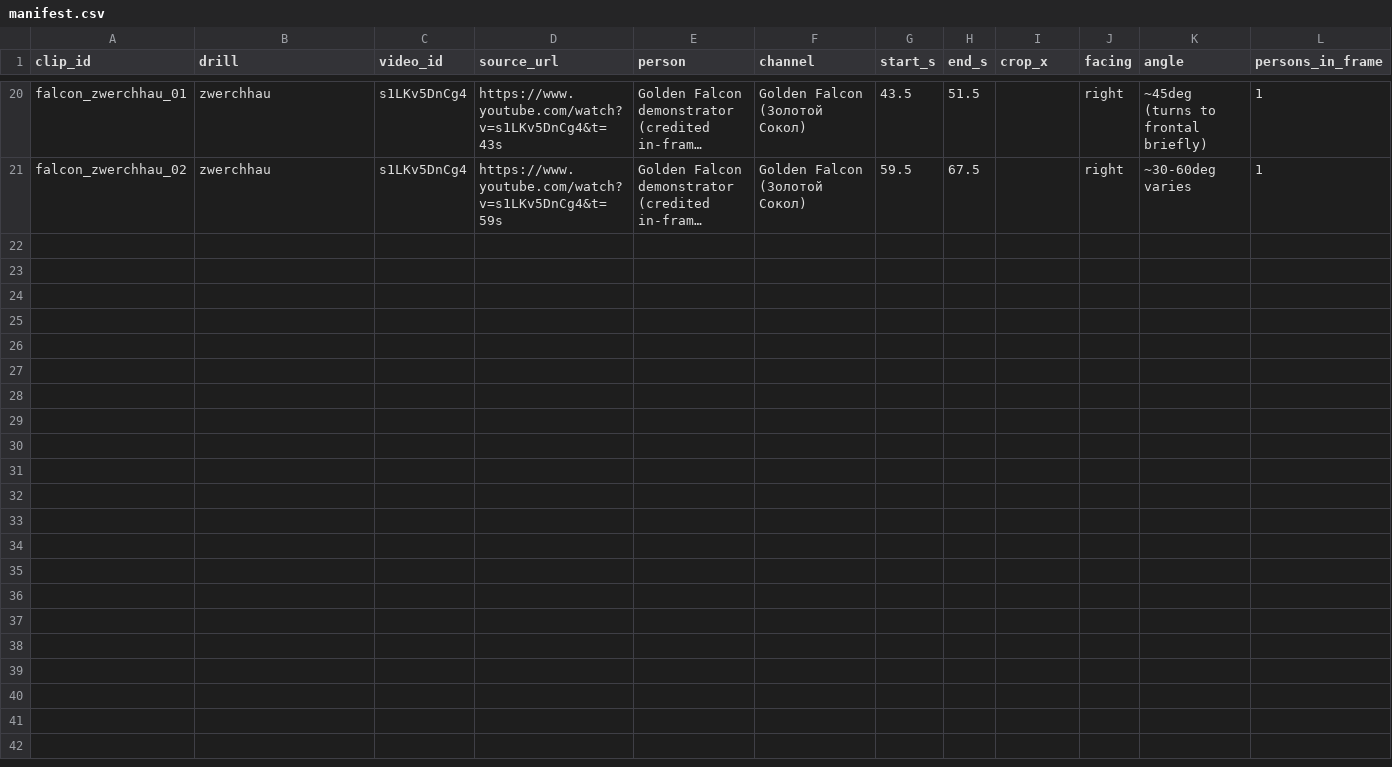
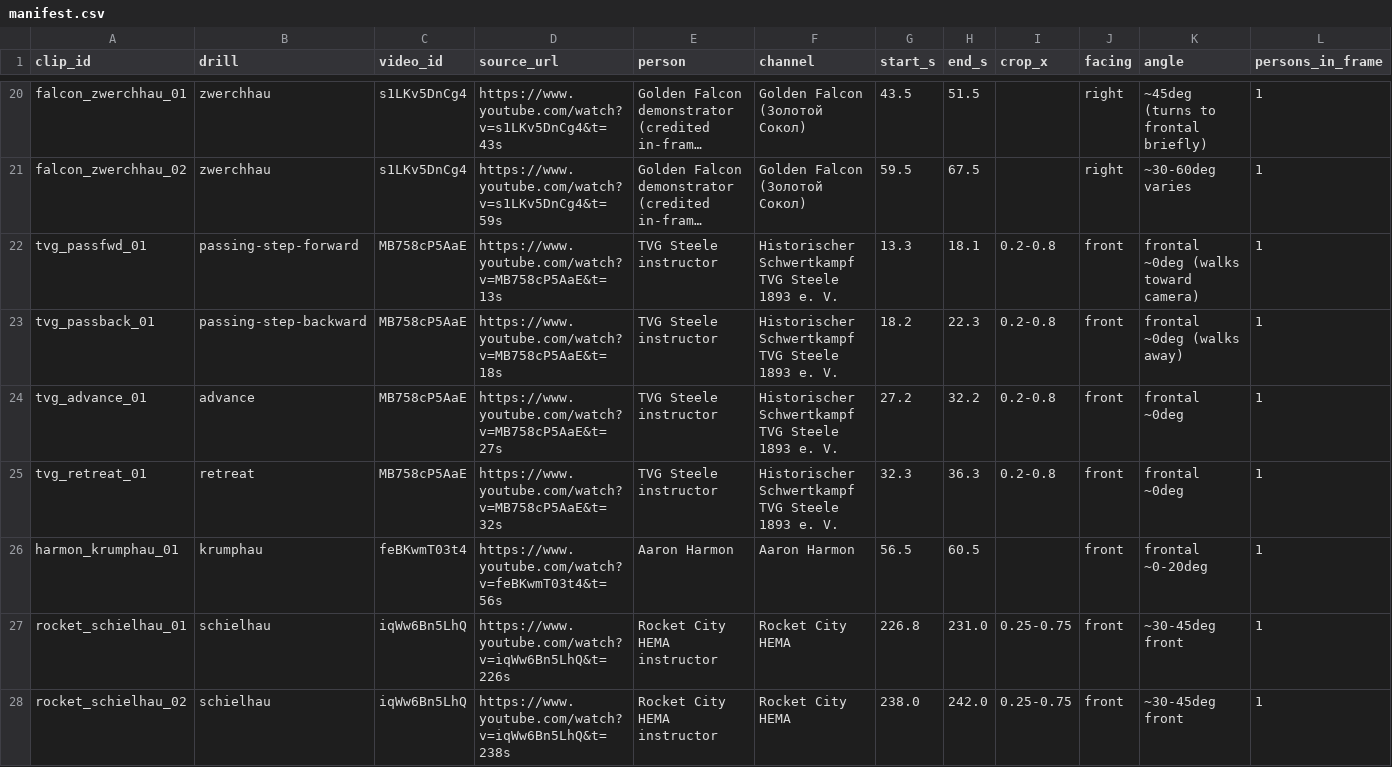
Before and after one commit to WizWiz2/HEMAteacher, a CSV file: eval/real-harvest/manifest.csv, drawn as a sheet; only a part is shown, gaps mark what is left out; long unchanged cells end in …; rows hold the shown columns only; the diff names each change by its address in the sheet, - before the commit and + after, or states it on an @@ line.

Commit message:
WIP harvest phase B: frontal accepted (TVG steps, Harmon krumphau, Rocket City schielhau)

```diff
--- a/eval/real-harvest/manifest.csv
+++ b/eval/real-harvest/manifest.csv
+row 22: tvg_passfwd_01 | passing-step-forward | MB758cP5AaE | https://www.youtube.com/watch?v=MB758cP5AaE&t=13s | TVG Steele instructor | Historischer Schwertkampf TVG Steele 1893 e. V. | 13.3 | 18.1 | 0.2-0.8 | front | frontal ~0deg (walks toward camera) | 1
+row 23: tvg_passback_01 | passing-step-backward | MB758cP5AaE | https://www.youtube.com/watch?v=MB758cP5AaE&t=18s | TVG Steele instructor | Historischer Schwertkampf TVG Steele 1893 e. V. | 18.2 | 22.3 | 0.2-0.8 | front | frontal ~0deg (walks away) | 1
+row 24: tvg_advance_01 | advance | MB758cP5AaE | https://www.youtube.com/watch?v=MB758cP5AaE&t=27s | TVG Steele instructor | Historischer Schwertkampf TVG Steele 1893 e. V. | 27.2 | 32.2 | 0.2-0.8 | front | frontal ~0deg | 1
+row 25: tvg_retreat_01 | retreat | MB758cP5AaE | https://www.youtube.com/watch?v=MB758cP5AaE&t=32s | TVG Steele instructor | Historischer Schwertkampf TVG Steele 1893 e. V. | 32.3 | 36.3 | 0.2-0.8 | front | frontal ~0deg | 1
+row 26: harmon_krumphau_01 | krumphau | feBKwmT03t4 | https://www.youtube.com/watch?v=feBKwmT03t4&t=56s | Aaron Harmon | Aaron Harmon | 56.5 | 60.5 |  | front | frontal ~0-20deg | 1
+row 27: rocket_schielhau_01 | schielhau | iqWw6Bn5LhQ | https://www.youtube.com/watch?v=iqWw6Bn5LhQ&t=226s | Rocket City HEMA instructor | Rocket City HEMA | 226.8 | 231.0 | 0.25-0.75 | front | ~30-45deg front | 1
+row 28: rocket_schielhau_02 | schielhau | iqWw6Bn5LhQ | https://www.youtube.com/watch?v=iqWw6Bn5LhQ&t=238s | Rocket City HEMA instructor | Rocket City HEMA | 238.0 | 242.0 | 0.25-0.75 | front | ~30-45deg front | 1
```
Also changed, not shown: eval/real-harvest/review.csv, 2 other files.
